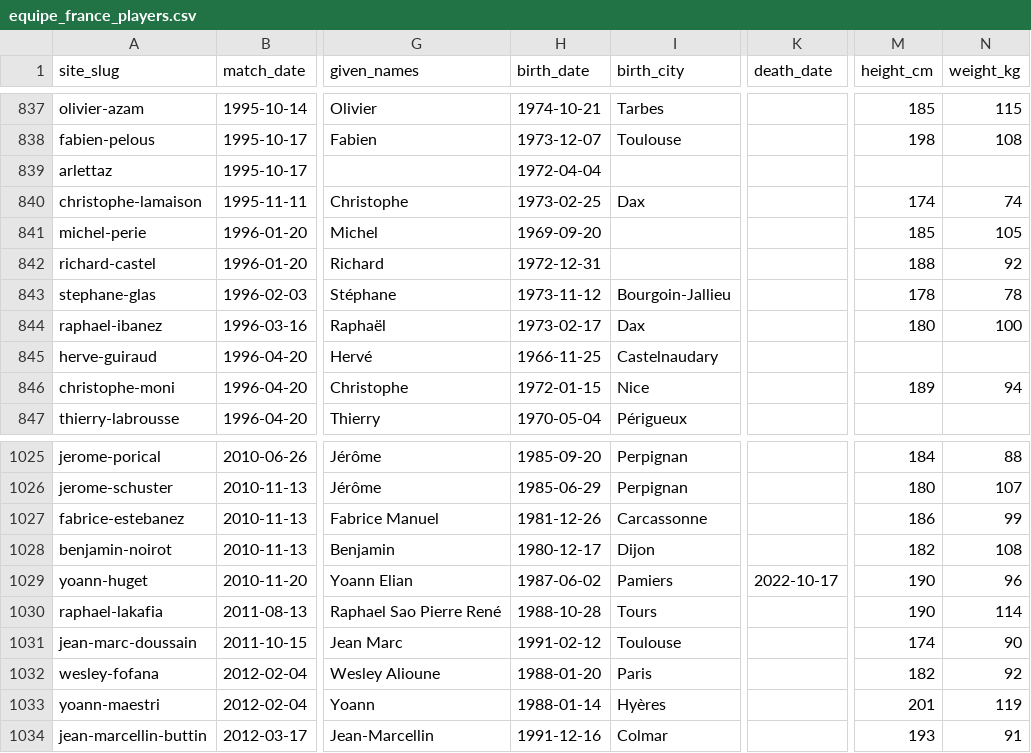
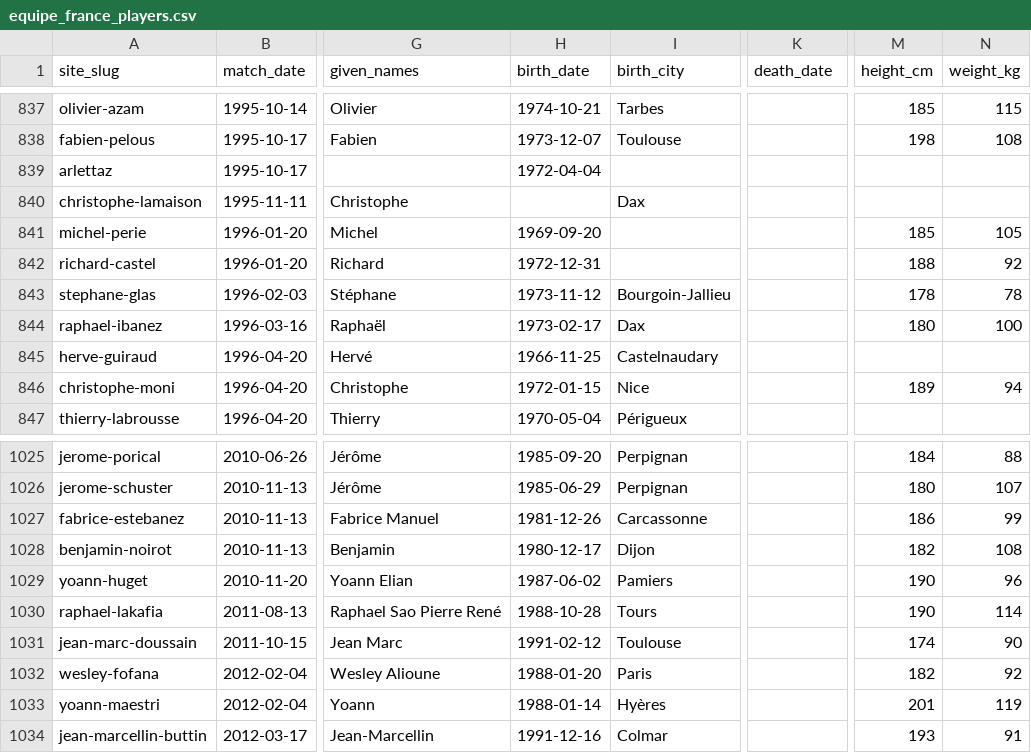
Before and after one commit to jeremsrd/xvfrance, a CSV file: database/data/sources/equipe_france_players.csv, drawn as a sheet; only a part is shown, gaps mark what is left out; the diff names each change by its address in the sheet, - before the commit and + after, or states it on an @@ line.

```diff
--- a/database/data/sources/equipe_france_players.csv
+++ b/database/data/sources/equipe_france_players.csv
-H840 (birth_date): 1973-02-25
+H840 (birth_date): (empty)
-M840 (height_cm): 174
+M840 (height_cm): (empty)
-N840 (weight_kg): 74
+N840 (weight_kg): (empty)
-K1029 (death_date): 2022-10-17
+K1029 (death_date): (empty)
```
Also changed, not shown: 7 other files.
